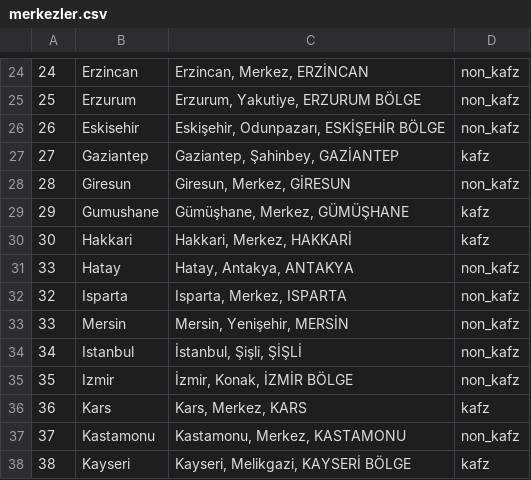
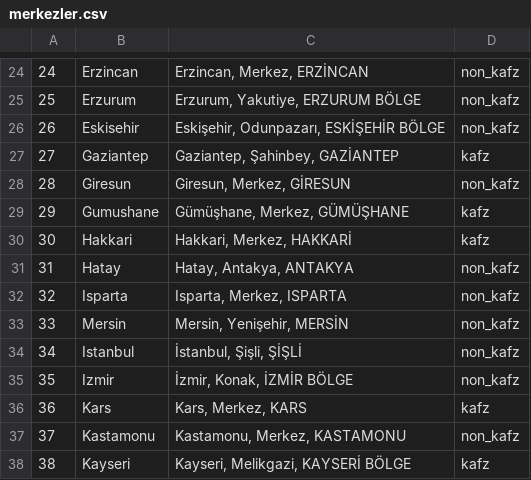
Before and after one commit to ferhact/tahminen, a CSV file: tahminen/db/mgm/merkezler.csv, drawn as a sheet; only a part is shown, gaps mark what is left out; the diff names each change by its address in the sheet, - before the commit and + after, or states it on an @@ line.

```diff
--- a/tahminen/db/mgm/merkezler.csv
+++ b/tahminen/db/mgm/merkezler.csv
-A31: 33
+A31: 31
```
Also changed, not shown: 18 other files.
